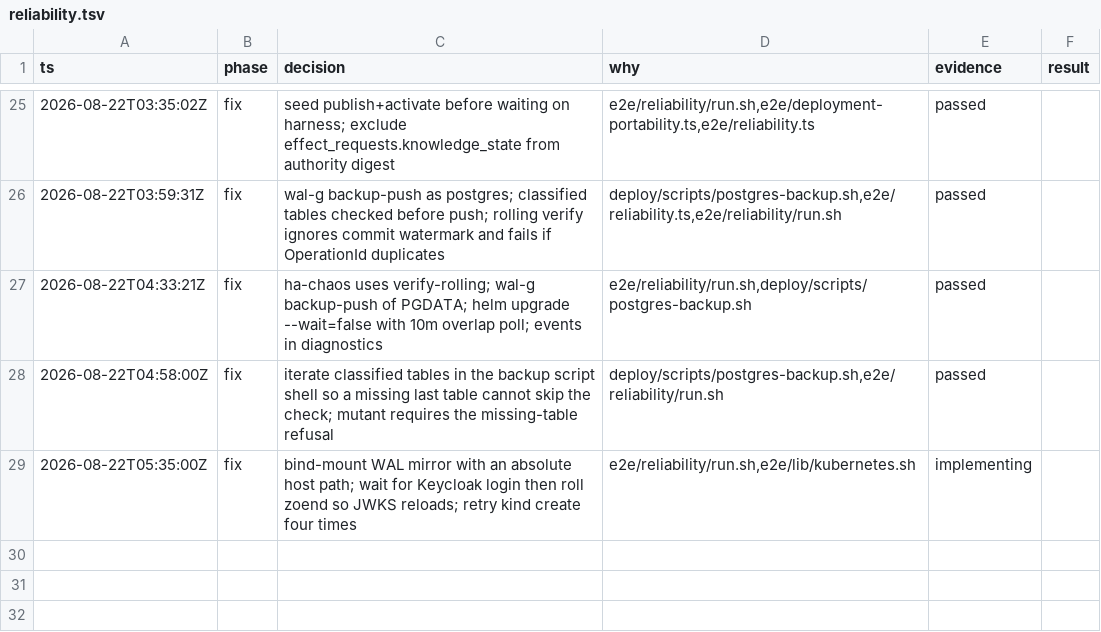
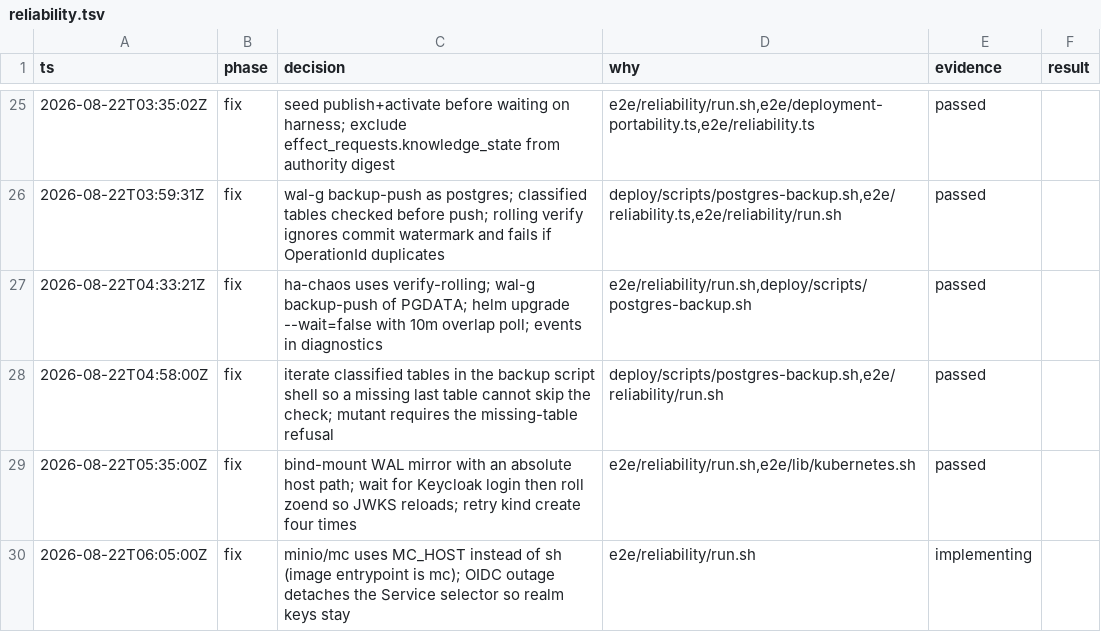
Before and after one commit to EnzoTironi/OS, a TSV file: .audit/reliability.tsv, drawn as a sheet; only a part is shown, gaps mark what is left out.

Commit message:
Drive minio/mc without sh and keep Keycloak keys during OIDC outage
The mc image entrypoint is mc, so `sh -c` became `mc sh`. Mirror and
restore now pass MC_HOST_local and mc subcommands. Scaling Keycloak to
zero minted new realm keys; zoend still had the old JWKS. The outage
now detaches the Service selector so login fails while cached tokens
and the original keys still verify.

```diff
--- a/.audit/reliability.tsv
+++ b/.audit/reliability.tsv
@@ -28,2 +28,3 @@ ts	phase	decision	why	evidence	result
 2026-08-22T04:58:00Z	fix	iterate classified tables in the backup script shell so a missing last table cannot skip the check; mutant requires the missing-table refusal	deploy/scripts/postgres-backup.sh,e2e/reliability/run.sh	passed
-2026-08-22T05:35:00Z	fix	bind-mount WAL mirror with an absolute host path; wait for Keycloak login then roll zoend so JWKS reloads; retry kind create four times	e2e/reliability/run.sh,e2e/lib/kubernetes.sh	implementing
+2026-08-22T05:35:00Z	fix	bind-mount WAL mirror with an absolute host path; wait for Keycloak login then roll zoend so JWKS reloads; retry kind create four times	e2e/reliability/run.sh,e2e/lib/kubernetes.sh	passed
+2026-08-22T06:05:00Z	fix	minio/mc uses MC_HOST instead of sh (image entrypoint is mc); OIDC outage detaches the Service selector so realm keys stay	e2e/reliability/run.sh	implementing
```
Also changed, not shown: 1 other file.
